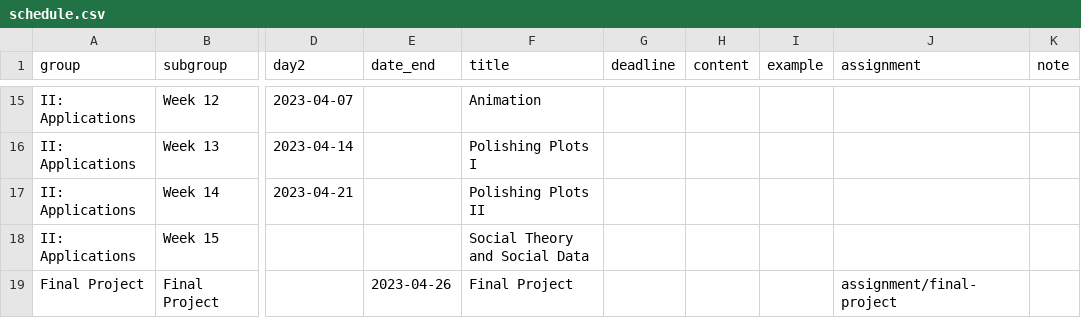
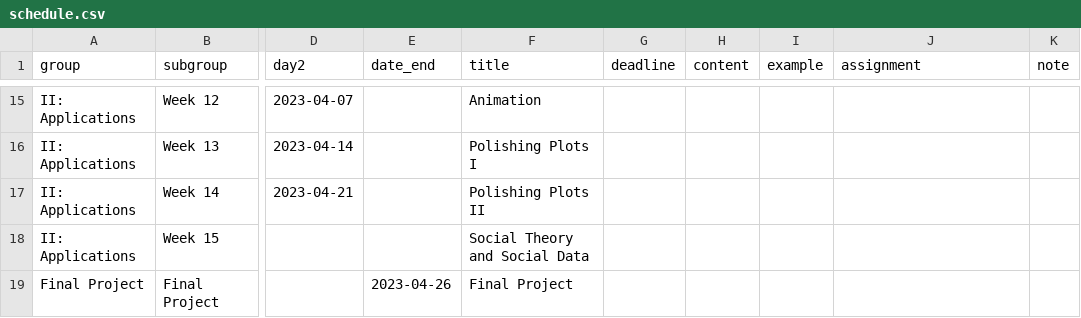
Before and after one commit to kjhealy/vsd, a CSV file: data/schedule.csv, drawn as a sheet; only a part is shown, gaps mark what is left out; the diff names each change by its address in the sheet, - before the commit and + after, or states it on an @@ line.

Commit message:
Still can't get schedule.qmd to respond to schedule.csv changes

```diff
--- a/data/schedule.csv
+++ b/data/schedule.csv
-J19 (assignment): assignment/final-project
+J19 (assignment): (empty)
```
Also changed, not shown: 3 other files.
